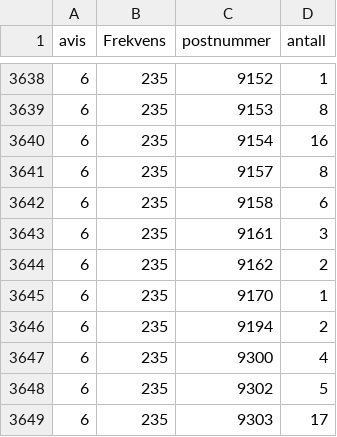
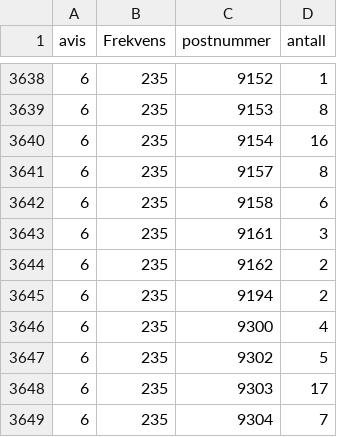
Before and after one commit to Tidtaking/Tidtaking2, a CSV file: innenforanbud.csv, drawn as a sheet; only a part is shown, gaps mark what is left out; the shorter side is filled out with more unchanged rows; the diff names each change by its address in the sheet, - before the commit and + after, or states it on an @@ line.

Commit message:
Update innenforanbud.csv

```diff
--- a/innenforanbud.csv
+++ b/innenforanbud.csv
-row 3645: 6 | 235 | 9170 | 1
```
